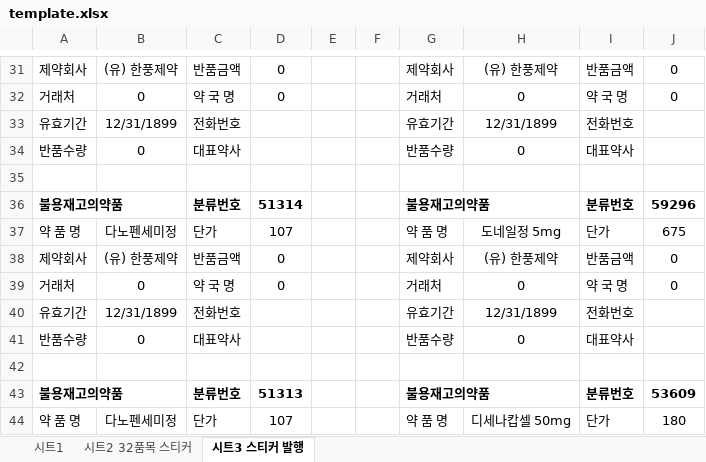
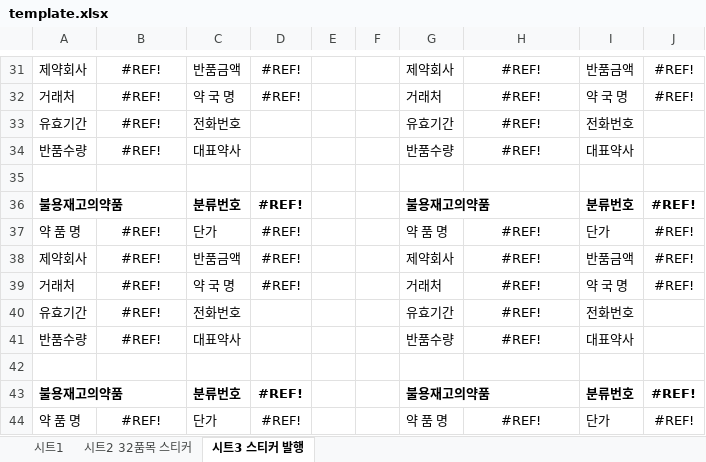
Before and after one commit to giyoungjang/bulyong, an Excel workbook: template.xlsx, sheet 시트3 스티커 발행, drawn as a sheet; only a part is shown, gaps mark what is left out; values as stored, in another font and other column widths than the file's, no borders; the diff covers the shown part only; the diff names each change by its address in the sheet, - before the commit and + after, or states it on an @@ line.

```diff
--- a/template.xlsx (sheet 시트3 스티커 발행)
+++ b/template.xlsx (sheet 시트3 스티커 발행)
-B31: (유) 한풍제약
+B31: #REF!
-D31:D32: 0
+D31:D32: #REF!
-H31: (유) 한풍제약
+H31: #REF!
-J31:J32: 0
+J31:J32: #REF!
-B32: 0
+B32: #REF!
-H32: 0
+H32: #REF!
-B33: 12/31/1899
+B33: #REF!
-H33: 12/31/1899
+H33: #REF!
-B34: 0
+B34: #REF!
-H34: 0
+H34: #REF!
-D36: 51314
+D36: #REF!
-J36: 59296
+J36: #REF!
-B37: 다노펜세미정
+B37: #REF!
-D37: 107
+D37: #REF!
-H37: 도네일정 5mg
+H37: #REF!
-J37: 675
+J37: #REF!
-B38: (유) 한풍제약
+B38: #REF!
-D38:D39: 0
+D38:D39: #REF!
-H38: (유) 한풍제약
+H38: #REF!
-J38:J39: 0
+J38:J39: #REF!
-B39: 0
+B39: #REF!
-H39: 0
+H39: #REF!
-B40: 12/31/1899
+B40: #REF!
-H40: 12/31/1899
+H40: #REF!
-B41: 0
+B41: #REF!
-H41: 0
+H41: #REF!
-D43: 51313
+D43: #REF!
-J43: 53609
+J43: #REF!
-B44: 다노펜세미정
+B44: #REF!
-D44: 107
+D44: #REF!
-H44: 디세나캅셀 50mg
+H44: #REF!
-J44: 180
+J44: #REF!
```
Also changed, not shown: 243 edited cells elsewhere in this sheet, sheet 시트2 32품목 스티커, 3 other files.
